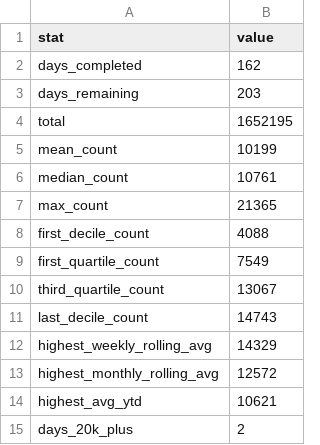
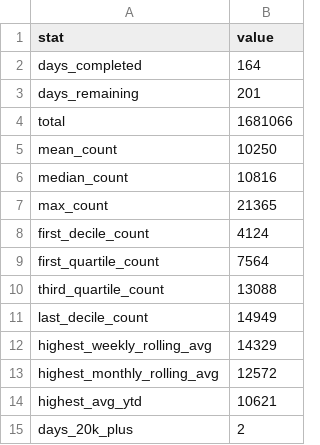
Before and after one commit to ADBond/steppinwolf, a CSV file: data/processed/goal_progress.csv, drawn as a sheet.

```diff
--- a/data/processed/goal_progress.csv
+++ b/data/processed/goal_progress.csv
@@ -1,12 +1,12 @@
 stat,value
-days_completed,162
-days_remaining,203
-total,1652195
-mean_count,10199
-median_count,10761
+days_completed,164
+days_remaining,201
+total,1681066
+mean_count,10250
+median_count,10816
 max_count,21365
-first_decile_count,4088
-first_quartile_count,7549
-third_quartile_count,13067
-last_decile_count,14743
+first_decile_count,4124
+first_quartile_count,7564
+third_quartile_count,13088
+last_decile_count,14949
 highest_weekly_rolling_avg,14329
```
Also changed, not shown: data/processed/enhanced.csv, data/processed/excess.csv, 3 other files.
